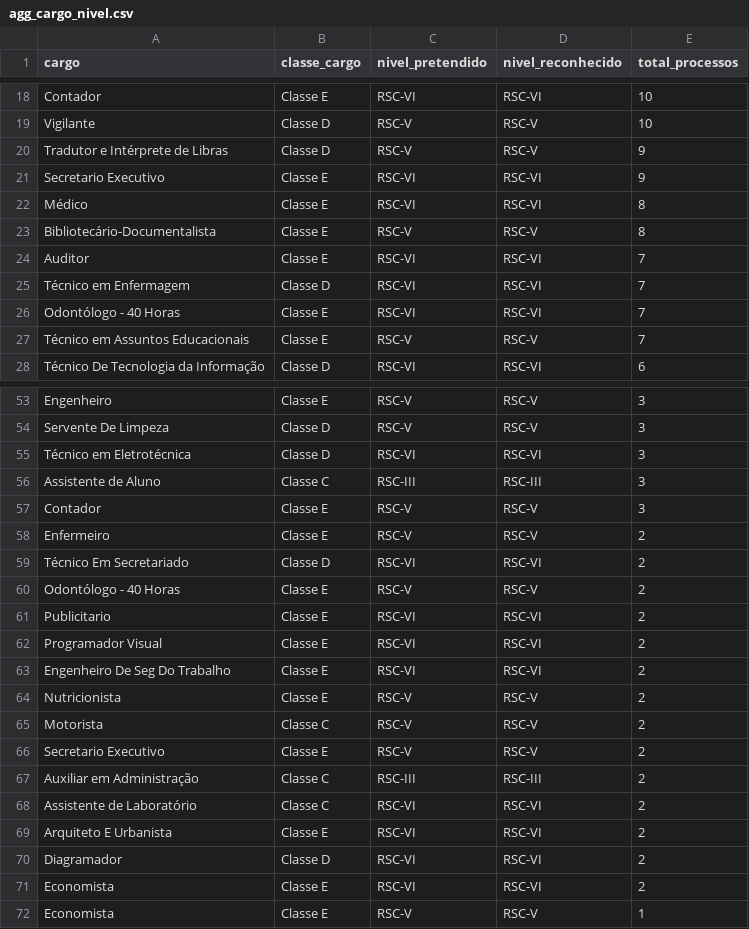
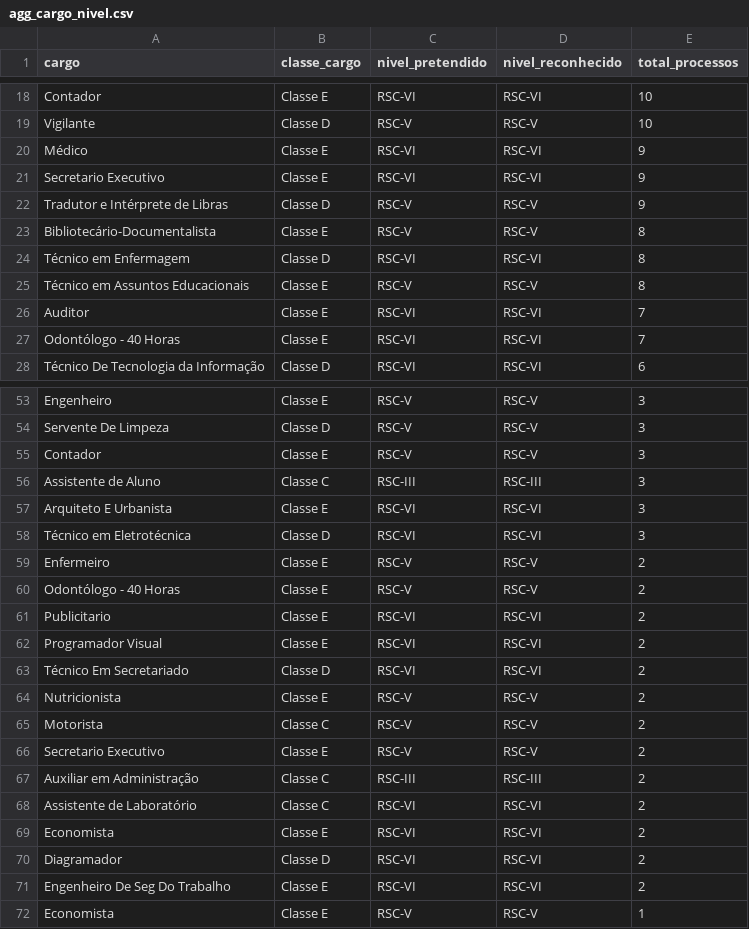
Before and after one commit to kelsoncm/memoriais-avaliados, a CSV file: docs/data/agg_cargo_nivel.csv, drawn as a sheet; only a part is shown, gaps mark what is left out; the diff covers the shown part only.

```diff
--- a/docs/data/agg_cargo_nivel.csv
+++ b/docs/data/agg_cargo_nivel.csv
@@ -19,10 +19,10 @@ Contador,Classe E,RSC-VI,RSC-VI,10
 Vigilante,Classe D,RSC-V,RSC-V,10
+Médico,Classe E,RSC-VI,RSC-VI,9
+Secretario Executivo,Classe E,RSC-VI,RSC-VI,9
 Tradutor e Intérprete de Libras,Classe D,RSC-V,RSC-V,9
-Secretario Executivo,Classe E,RSC-VI,RSC-VI,9
-Médico,Classe E,RSC-VI,RSC-VI,8
 Bibliotecário-Documentalista,Classe E,RSC-V,RSC-V,8
+Técnico em Enfermagem,Classe D,RSC-VI,RSC-VI,8
+Técnico em Assuntos Educacionais,Classe E,RSC-V,RSC-V,8
 Auditor,Classe E,RSC-VI,RSC-VI,7
-Técnico em Enfermagem,Classe D,RSC-VI,RSC-VI,7
 Odontólogo - 40 Horas,Classe E,RSC-VI,RSC-VI,7
-Técnico em Assuntos Educacionais,Classe E,RSC-V,RSC-V,7
 Técnico De Tecnologia da Informação,Classe D,RSC-VI,RSC-VI,6
@@ -54,7 +54,7 @@ Engenheiro,Classe E,RSC-V,RSC-V,3
 Servente De Limpeza,Classe D,RSC-V,RSC-V,3
+Contador,Classe E,RSC-V,RSC-V,3
+Assistente de Aluno,Classe C,RSC-III,RSC-III,3
+Arquiteto E Urbanista,Classe E,RSC-VI,RSC-VI,3
 Técnico em Eletrotécnica,Classe D,RSC-VI,RSC-VI,3
-Assistente de Aluno,Classe C,RSC-III,RSC-III,3
-Contador,Classe E,RSC-V,RSC-V,3
 Enfermeiro,Classe E,RSC-V,RSC-V,2
-Técnico Em Secretariado,Classe D,RSC-VI,RSC-VI,2
 Odontólogo - 40 Horas,Classe E,RSC-V,RSC-V,2
@@ -62,3 +62,3 @@ Publicitario,Classe E,RSC-VI,RSC-VI,2
 Programador Visual,Classe E,RSC-VI,RSC-VI,2
-Engenheiro De Seg Do Trabalho,Classe E,RSC-VI,RSC-VI,2
+Técnico Em Secretariado,Classe D,RSC-VI,RSC-VI,2
 Nutricionista,Classe E,RSC-V,RSC-V,2
@@ -68,5 +68,5 @@ Auxiliar em Administração,Classe C,RSC-III,RSC-III,2
 Assistente de Laboratório,Classe C,RSC-VI,RSC-VI,2
-Arquiteto E Urbanista,Classe E,RSC-VI,RSC-VI,2
+Economista,Classe E,RSC-VI,RSC-VI,2
 Diagramador,Classe D,RSC-VI,RSC-VI,2
-Economista,Classe E,RSC-VI,RSC-VI,2
+Engenheiro De Seg Do Trabalho,Classe E,RSC-VI,RSC-VI,2
 Economista,Classe E,RSC-V,RSC-V,1
```
Also changed, not shown: 3 edited cells elsewhere in this file, docs/data/agg_campus_mes.csv, docs/data/fato_anonimo.csv, 2 other files.
